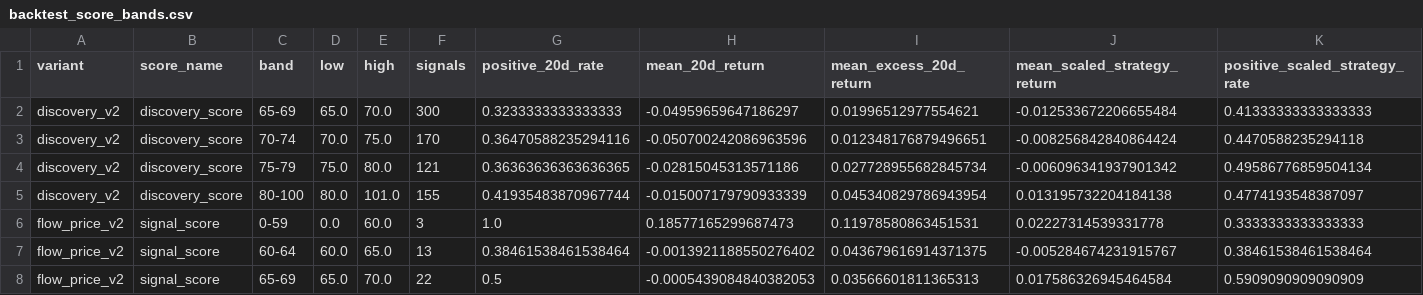
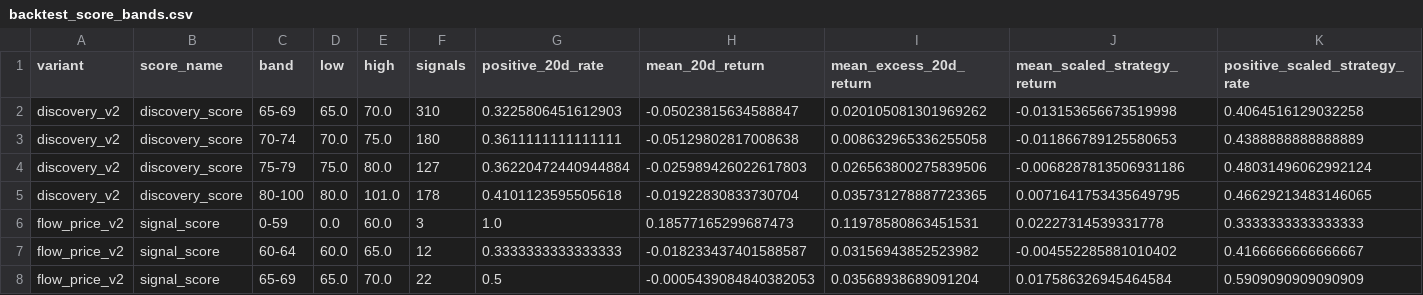
Before and after one commit to LEOSONG727/kis-foreign-flow-report, a CSV file: reports/backtest_score_bands.csv, drawn as a sheet; only a part is shown; the diff covers the shown part only.

```diff
--- a/reports/backtest_score_bands.csv
+++ b/reports/backtest_score_bands.csv
@@ -1,8 +1,8 @@
 variant,score_name,band,low,high,signals,positive_20d_rate,mean_20d_return,mean_excess_20d_return,mean_scaled_strategy_return,positive_scaled_strategy_rate
-discovery_v2,discovery_score,65-69,65.0,70.0,300,0.3233333333333333,-0.04959659647186297,0.01996512977554621,-0.012533672206655484,0.41333333333333333
-discovery_v2,discovery_score,70-74,70.0,75.0,170,0.36470588235294116,-0.050700242086963596,0.012348176879496651,-0.008256842840864424,0.4470588235294118
-discovery_v2,discovery_score,75-79,75.0,80.0,121,0.36363636363636365,-0.02815045313571186,0.027728955682845734,-0.006096341937901342,0.49586776859504134
-discovery_v2,discovery_score,80-100,80.0,101.0,155,0.41935483870967744,-0.015007179790933339,0.045340829786943954,0.013195732204184138,0.4774193548387097
+discovery_v2,discovery_score,65-69,65.0,70.0,310,0.3225806451612903,-0.05023815634588847,0.020105081301969262,-0.013153656673519998,0.4064516129032258
+discovery_v2,discovery_score,70-74,70.0,75.0,180,0.3611111111111111,-0.05129802817008638,0.008632965336255058,-0.011866789125580653,0.4388888888888889
+discovery_v2,discovery_score,75-79,75.0,80.0,127,0.36220472440944884,-0.025989426022617803,0.026563800275839506,-0.0068287813506931186,0.48031496062992124
+discovery_v2,discovery_score,80-100,80.0,101.0,178,0.4101123595505618,-0.01922830833730704,0.035731278887723365,0.0071641753435649795,0.46629213483146065
 flow_price_v2,signal_score,0-59,0.0,60.0,3,1.0,0.18577165299687473,0.11978580863451531,0.02227314539331778,0.3333333333333333
-flow_price_v2,signal_score,60-64,60.0,65.0,13,0.38461538461538464,-0.0013921188550276402,0.043679616914371375,-0.005284674231915767,0.38461538461538464
-flow_price_v2,signal_score,65-69,65.0,70.0,22,0.5,-0.0005439084840382053,0.03566601811365313,0.017586326945464584,0.5909090909090909
+flow_price_v2,signal_score,60-64,60.0,65.0,12,0.3333333333333333,-0.018233437401588587,0.03156943852523982,-0.004552285881010402,0.4166666666666667
+flow_price_v2,signal_score,65-69,65.0,70.0,22,0.5,-0.0005439084840382053,0.03568938689091204,0.017586326945464584,0.5909090909090909
```
Also changed, not shown: 29 edited cells elsewhere in this file, reports/backtest_thresholds.csv, reports/screen_backtest.csv, 4 other files.
